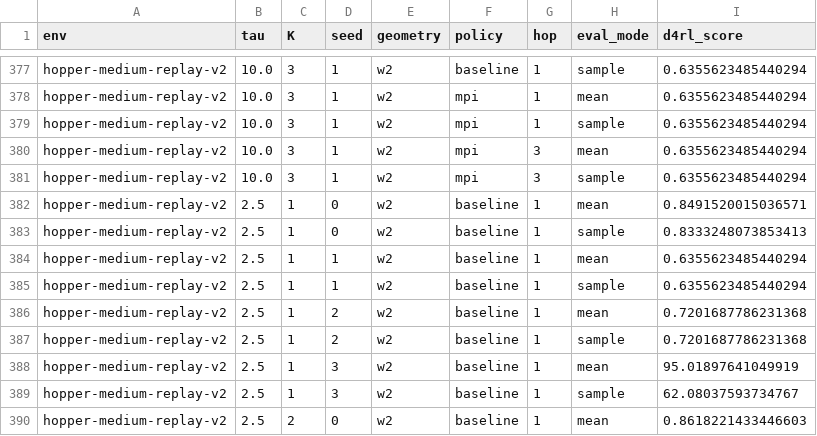
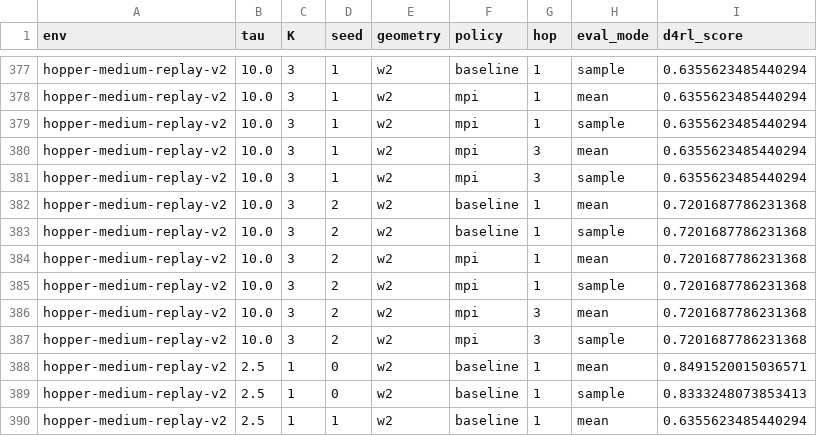
Before and after one commit to SChoish/MPI_sweep, a CSV file: sweep_results/iql_gauss_v5/scores.csv, drawn as a sheet; only a part is shown, gaps mark what is left out; the shorter side is filled out with more unchanged rows; the diff names each change by its address in the sheet, - before the commit and + after, or states it on an @@ line.

Commit message:
Update choi IQL Gaussian/Fisher-Rao locomotion sweep.

```diff
--- a/sweep_results/iql_gauss_v5/scores.csv
+++ b/sweep_results/iql_gauss_v5/scores.csv
+row 382: hopper-medium-replay-v2 | 10.0 | 3 | 2 | w2 | baseline | 1 | mean | 0.7201687786231368
+row 383: hopper-medium-replay-v2 | 10.0 | 3 | 2 | w2 | baseline | 1 | sample | 0.7201687786231368
+row 384: hopper-medium-replay-v2 | 10.0 | 3 | 2 | w2 | mpi | 1 | mean | 0.7201687786231368
+row 385: hopper-medium-replay-v2 | 10.0 | 3 | 2 | w2 | mpi | 1 | sample | 0.7201687786231368
+row 386: hopper-medium-replay-v2 | 10.0 | 3 | 2 | w2 | mpi | 3 | mean | 0.7201687786231368
+row 387: hopper-medium-replay-v2 | 10.0 | 3 | 2 | w2 | mpi | 3 | sample | 0.7201687786231368
```
Also changed, not shown: 3 other files.
